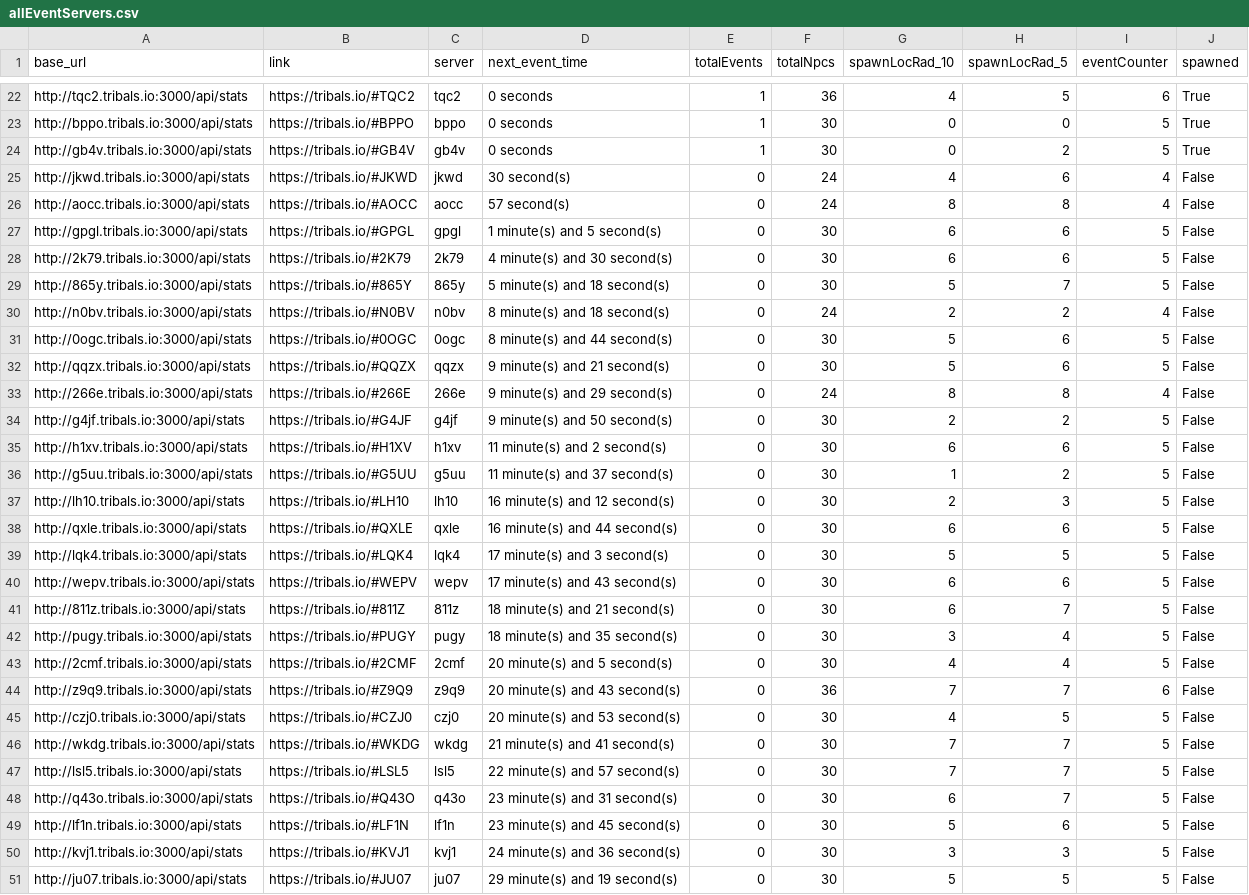
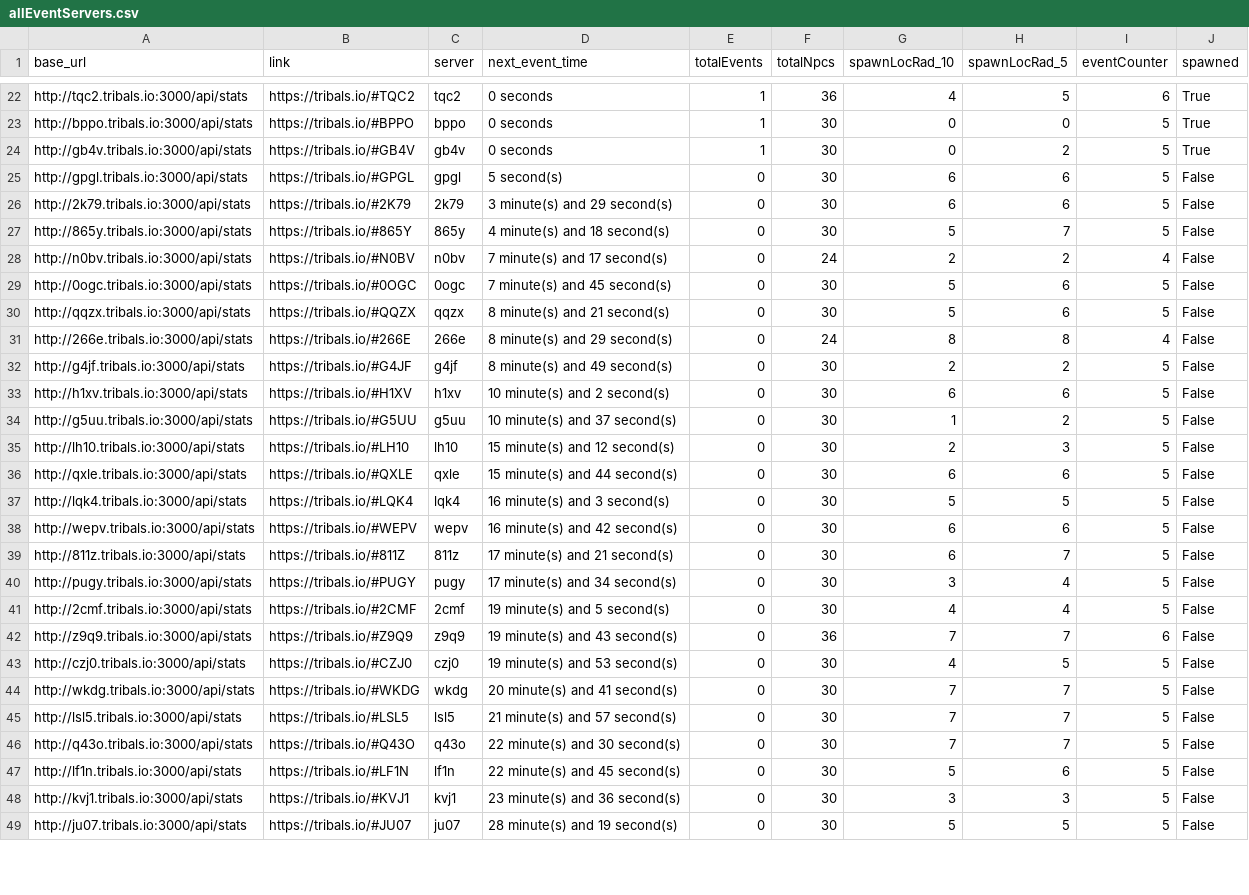
Before and after one commit to HCWcoder/adad, a CSV file: allEventServers.csv, drawn as a sheet; only a part is shown, gaps mark what is left out; removed rows and columns are numbered as before the commit, all else as after; the diff covers the shown part only; the diff names each change by its address in the sheet, - before the commit and + after, or states it on an @@ line.

```diff
--- a/allEventServers.csv
+++ b/allEventServers.csv
-row 25: http://jkwd.tribals.io:3000/api/stats | https://tribals.io/#JKWD | jkwd | 30 second(s) | 0 | 24 | 4 | 6 | 4 | False
-row 26: http://aocc.tribals.io:3000/api/stats | https://tribals.io/#AOCC | aocc | 57 second(s) | 0 | 24 | 8 | 8 | 4 | False
-D25 (next_event_time): 1 minute(s) and 5 second(s)
+D25 (next_event_time): 5 second(s)
-D26 (next_event_time): 4 minute(s) and 30 second(s)
+D26 (next_event_time): 3 minute(s) and 29 second(s)
-D27 (next_event_time): 5 minute(s) and 18 second(s)
+D27 (next_event_time): 4 minute(s) and 18 second(s)
-D28 (next_event_time): 8 minute(s) and 18 second(s)
+D28 (next_event_time): 7 minute(s) and 17 second(s)
-D29 (next_event_time): 8 minute(s) and 44 second(s)
+D29 (next_event_time): 7 minute(s) and 45 second(s)
-D30 (next_event_time): 9 minute(s) and 21 second(s)
+D30 (next_event_time): 8 minute(s) and 21 second(s)
-D31 (next_event_time): 9 minute(s) and 29 second(s)
+D31 (next_event_time): 8 minute(s) and 29 second(s)
-D32 (next_event_time): 9 minute(s) and 50 second(s)
+D32 (next_event_time): 8 minute(s) and 49 second(s)
-D33 (next_event_time): 11 minute(s) and 2 second(s)
+D33 (next_event_time): 10 minute(s) and 2 second(s)
-D34 (next_event_time): 11 minute(s) and 37 second(s)
+D34 (next_event_time): 10 minute(s) and 37 second(s)
-D35 (next_event_time): 16 minute(s) and 12 second(s)
+D35 (next_event_time): 15 minute(s) and 12 second(s)
-D36 (next_event_time): 16 minute(s) and 44 second(s)
+D36 (next_event_time): 15 minute(s) and 44 second(s)
-D37 (next_event_time): 17 minute(s) and 3 second(s)
+D37 (next_event_time): 16 minute(s) and 3 second(s)
-D38 (next_event_time): 17 minute(s) and 43 second(s)
+D38 (next_event_time): 16 minute(s) and 42 second(s)
-D39 (next_event_time): 18 minute(s) and 21 second(s)
+D39 (next_event_time): 17 minute(s) and 21 second(s)
-D40 (next_event_time): 18 minute(s) and 35 second(s)
+D40 (next_event_time): 17 minute(s) and 34 second(s)
-D41 (next_event_time): 20 minute(s) and 5 second(s)
+D41 (next_event_time): 19 minute(s) and 5 second(s)
-D42 (next_event_time): 20 minute(s) and 43 second(s)
+D42 (next_event_time): 19 minute(s) and 43 second(s)
-D43 (next_event_time): 20 minute(s) and 53 second(s)
+D43 (next_event_time): 19 minute(s) and 53 second(s)
-D44 (next_event_time): 21 minute(s) and 41 second(s)
+D44 (next_event_time): 20 minute(s) and 41 second(s)
-D45 (next_event_time): 22 minute(s) and 57 second(s)
+D45 (next_event_time): 21 minute(s) and 57 second(s)
-D46 (next_event_time): 23 minute(s) and 31 second(s)
+D46 (next_event_time): 22 minute(s) and 30 second(s)
-G46 (spawnLocRad_10): 6
+G46 (spawnLocRad_10): 7
-D47 (next_event_time): 23 minute(s) and 45 second(s)
+D47 (next_event_time): 22 minute(s) and 45 second(s)
-D48 (next_event_time): 24 minute(s) and 36 second(s)
+D48 (next_event_time): 23 minute(s) and 36 second(s)
-D49 (next_event_time): 29 minute(s) and 19 second(s)
+D49 (next_event_time): 28 minute(s) and 19 second(s)
```
Also changed, not shown: 4 added rows, 2 removed rows and 51 edited cells elsewhere in this file.
